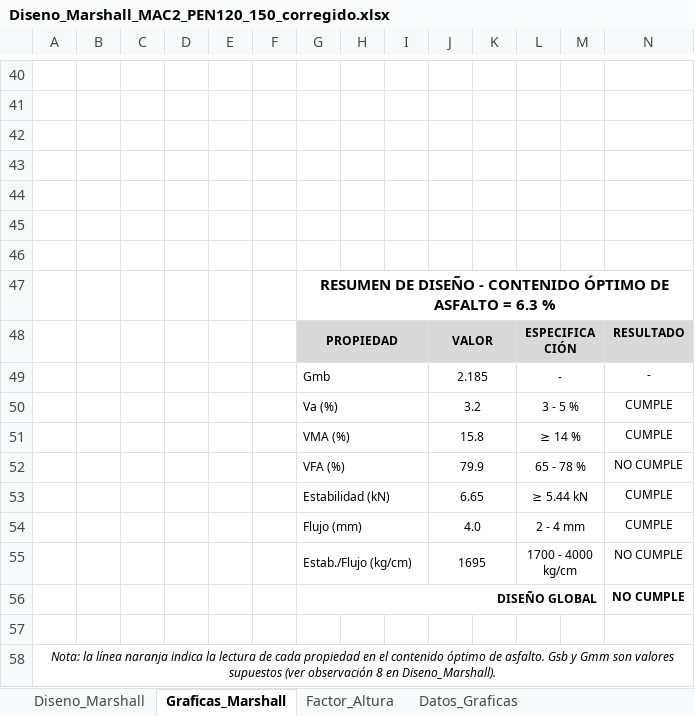
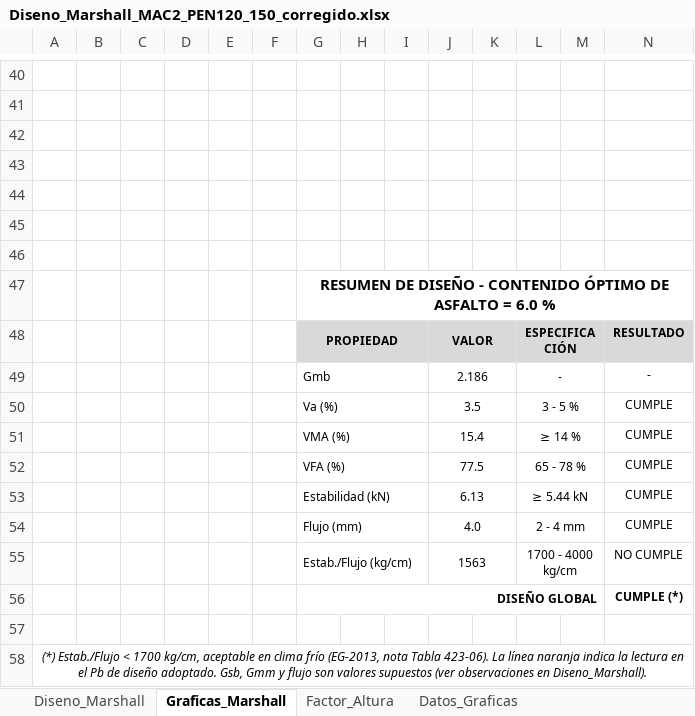
Before and after one commit to HespinozaB/Reporte-Interferencias-1, an Excel workbook: marshall/Diseno_Marshall_MAC2_PEN120_150_corregido.xlsx, sheet Graficas_Marshall, drawn as a sheet; only a part is shown, gaps mark what is left out; values as stored, in another font and other column widths than the file's, no borders; charts and pictures and conditional formats not drawn; the diff names each change by its address in the sheet, - before the commit and + after, or states it on an @@ line.

```diff
--- a/marshall/Diseno_Marshall_MAC2_PEN120_150_corregido.xlsx (sheet Graficas_Marshall)
+++ b/marshall/Diseno_Marshall_MAC2_PEN120_150_corregido.xlsx (sheet Graficas_Marshall)
-G47: …ASFALTO = 6.3 %
+G47: …ASFALTO = 6.0 %
-J49: 2.185
+J49: 2.186
-J50: 3.2
+J50: 3.5
-J51: 15.8
+J51: 15.4
-J52: 79.9
+J52: 77.5
-N52: NO CUMPLE
+N52: CUMPLE
-J53: 6.65
+J53: 6.13
-J55: 1695
+J55: 1563
-N56: NO CUMPLE
+N56: CUMPLE (*)
-A58: Nota: la línea naranja indica la lectura de cada propiedad en el contenido óptimo de asfalto. Gsb y Gmm son valores supuestos (ver observación 8 en Diseno_Marshall).
+A58: (*) Estab./Flujo < 1700 kg/cm, aceptable en clima frío (EG-2013, nota Tabla 423-06). La línea naranja indica la lectura en el Pb de diseño adoptado. Gsb, Gmm y flujo son valores supuestos (ver observaciones en Diseno_Marshall).
```
Also changed, not shown: sheet Datos_Graficas, sheet Diseno_Marshall, charts or pictures, 1 other file.
